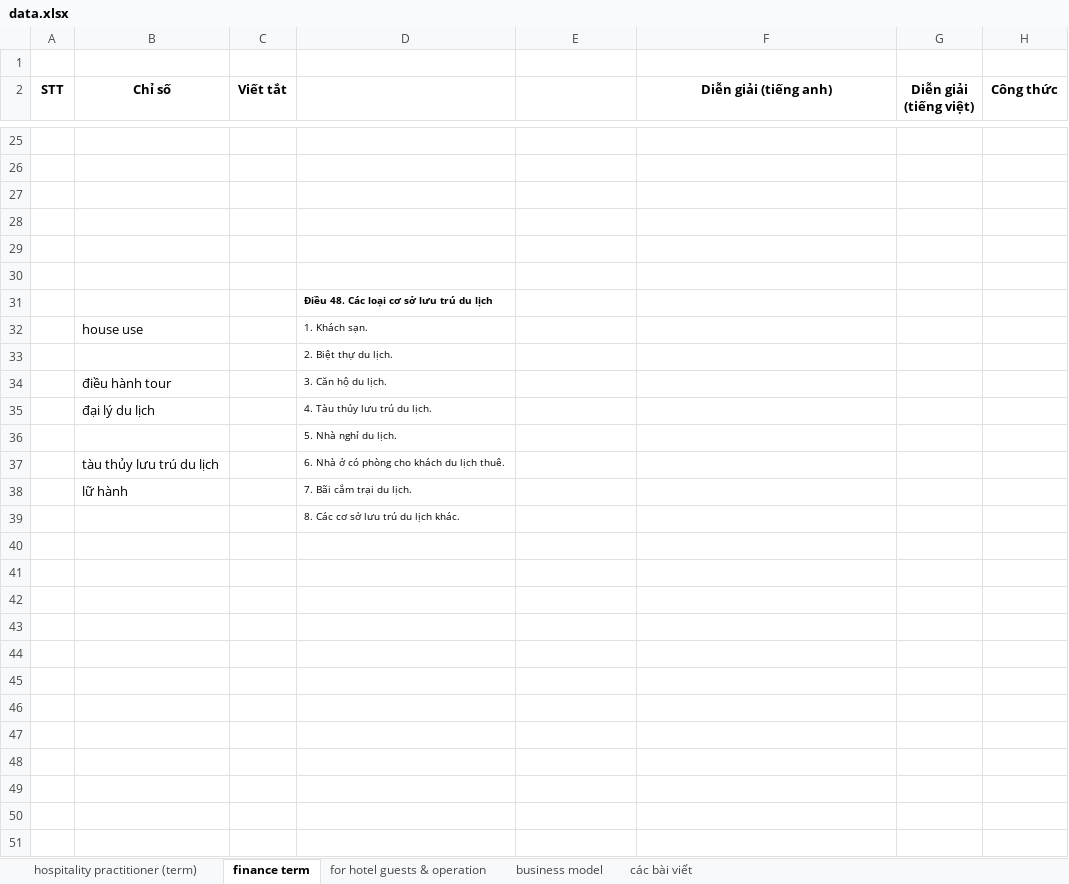
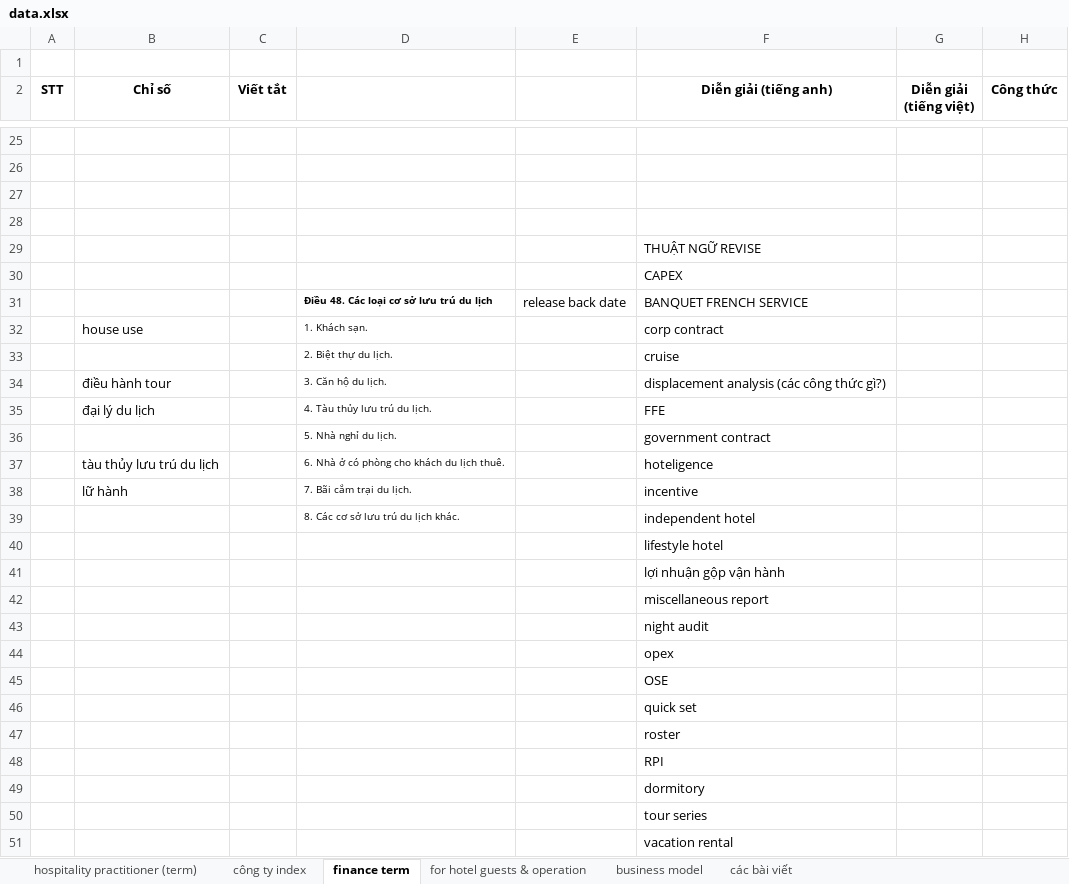
Before and after one commit to hglossary/hglossary.github.io, an Excel workbook: data/data.xlsx, sheet finance term, drawn as a sheet; only a part is shown, gaps mark what is left out; values as stored, in another font and other column widths than the file's, no borders; removed rows and columns are numbered as before the commit, all else as after; the diff names each change by its address in the sheet, - before the commit and + after, or states it on an @@ line.

```diff
--- a/data/data.xlsx (sheet finance term)
+++ b/data/data.xlsx (sheet finance term)
+sheet tab: công ty index
-F29 (Diễn giải (tiếng anh)): (empty)
+F29 (Diễn giải (tiếng anh)): THUẬT NGỮ REVISE
-F30 (Diễn giải (tiếng anh)): (empty)
+F30 (Diễn giải (tiếng anh)): CAPEX
-row 31:  |  |  | Điều 48. Các loại cơ sở lưu trú du lịch
+row 31:  |  |  | Điều 48. Các loại cơ sở lưu trú du lịch | release back date | BANQUET FRENCH SERVICE
-F32 (Diễn giải (tiếng anh)): (empty)
+F32 (Diễn giải (tiếng anh)): corp contract
-F33 (Diễn giải (tiếng anh)): (empty)
+F33 (Diễn giải (tiếng anh)): cruise
-F34 (Diễn giải (tiếng anh)): (empty)
+F34 (Diễn giải (tiếng anh)): displacement analysis (các công thức gì?)
-F35 (Diễn giải (tiếng anh)): (empty)
+F35 (Diễn giải (tiếng anh)): FFE
-F36 (Diễn giải (tiếng anh)): (empty)
+F36 (Diễn giải (tiếng anh)): government contract
-F37 (Diễn giải (tiếng anh)): (empty)
+F37 (Diễn giải (tiếng anh)): hoteligence
-F38 (Diễn giải (tiếng anh)): (empty)
+F38 (Diễn giải (tiếng anh)): incentive
-F39 (Diễn giải (tiếng anh)): (empty)
+F39 (Diễn giải (tiếng anh)): independent hotel
+row 40:  |  |  |  |  | lifestyle hotel
+row 41:  |  |  |  |  | lợi nhuận gộp vận hành
+row 42:  |  |  |  |  | miscellaneous report
+row 43:  |  |  |  |  | night audit
+row 44:  |  |  |  |  | opex
+row 45:  |  |  |  |  | OSE
+row 46:  |  |  |  |  | quick set
+row 47:  |  |  |  |  | roster
+row 48:  |  |  |  |  | RPI
+row 49:  |  |  |  |  | dormitory
+row 50:  |  |  |  |  | tour series
+row 51:  |  |  |  |  | vacation rental
```
Also changed, not shown: sheet hospitality practitioner (term), sheet các bài viết.
